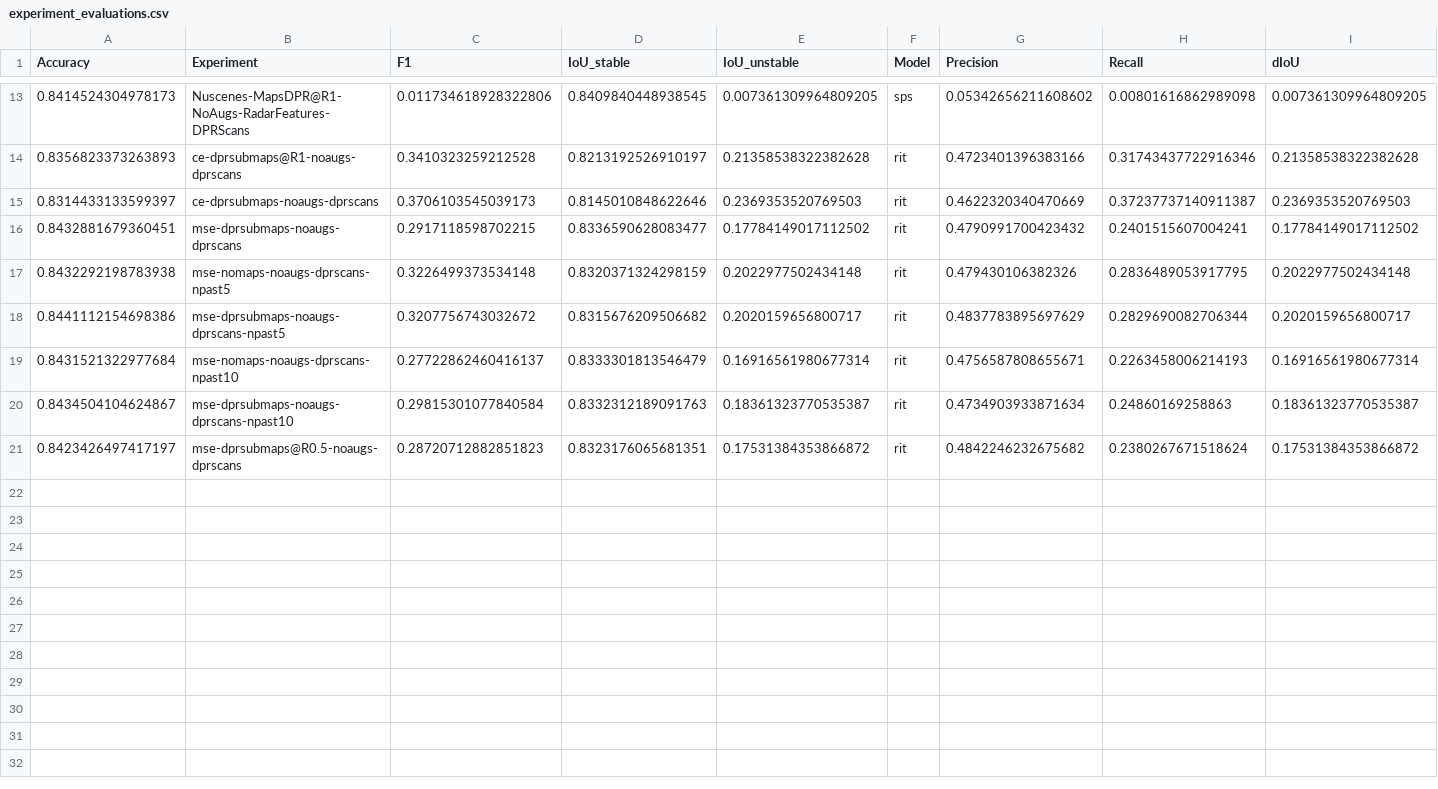
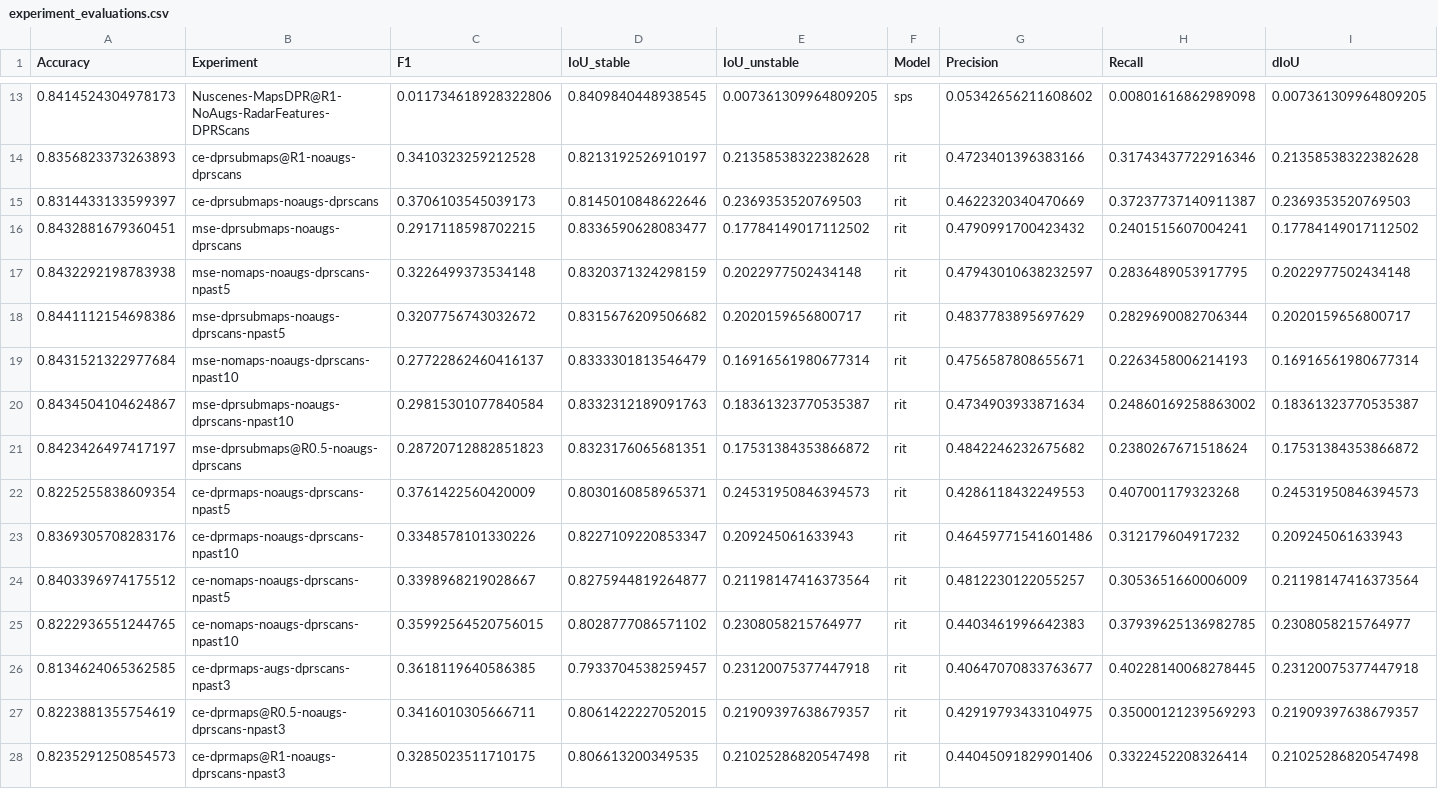
Before and after one commit to umairkhawaja/radar_auto_labeler, a CSV file: notebooks/experiment_evaluations.csv, drawn as a sheet; only a part is shown, gaps mark what is left out.

Commit message:
Experiments checkpoint

```diff
--- a/notebooks/experiment_evaluations.csv
+++ b/notebooks/experiment_evaluations.csv
@@ -16,6 +16,13 @@ Accuracy,Experiment,F1,IoU_stable,IoU_unstable,Model,Precision,Recall,dIoU
 0.8432881679360451,mse-dprsubmaps-noaugs-dprscans,0.2917118598702215,0.8336590628083477,0.17784149017112502,rit,0.4790991700423432,0.2401515607004241,0.17784149017112502
-0.8432292198783938,mse-nomaps-noaugs-dprscans-npast5,0.3226499373534148,0.8320371324298159,0.2022977502434148,rit,0.479430106382326,0.2836489053917795,0.2022977502434148
+0.8432292198783938,mse-nomaps-noaugs-dprscans-npast5,0.3226499373534148,0.8320371324298159,0.2022977502434148,rit,0.47943010638232597,0.2836489053917795,0.2022977502434148
 0.8441112154698386,mse-dprsubmaps-noaugs-dprscans-npast5,0.3207756743032672,0.8315676209506682,0.2020159656800717,rit,0.4837783895697629,0.2829690082706344,0.2020159656800717
 0.8431521322977684,mse-nomaps-noaugs-dprscans-npast10,0.27722862460416137,0.8333301813546479,0.16916561980677314,rit,0.4756587808655671,0.2263458006214193,0.16916561980677314
-0.8434504104624867,mse-dprsubmaps-noaugs-dprscans-npast10,0.29815301077840584,0.8332312189091763,0.18361323770535387,rit,0.4734903933871634,0.24860169258863,0.18361323770535387
+0.8434504104624867,mse-dprsubmaps-noaugs-dprscans-npast10,0.29815301077840584,0.8332312189091763,0.18361323770535387,rit,0.4734903933871634,0.24860169258863002,0.18361323770535387
 0.8423426497417197,mse-dprsubmaps@R0.5-noaugs-dprscans,0.28720712882851823,0.8323176065681351,0.17531384353866872,rit,0.4842246232675682,0.2380267671518624,0.17531384353866872
+0.8225255838609354,ce-dprmaps-noaugs-dprscans-npast5,0.3761422560420009,0.8030160858965371,0.24531950846394573,rit,0.4286118432249553,0.407001179323268,0.24531950846394573
+0.8369305708283176,ce-dprmaps-noaugs-dprscans-npast10,0.3348578101330226,0.8227109220853347,0.209245061633943,rit,0.46459771541601486,0.312179604917232,0.209245061633943
+0.8403396974175512,ce-nomaps-noaugs-dprscans-npast5,0.3398968219028667,0.8275944819264877,0.21198147416373564,rit,0.4812230122055257,0.3053651660006009,0.21198147416373564
+0.8222936551244765,ce-nomaps-noaugs-dprscans-npast10,0.35992564520756015,0.8028777086571102,0.2308058215764977,rit,0.4403461996642383,0.37939625136982785,0.2308058215764977
+0.8134624065362585,ce-dprmaps-augs-dprscans-npast3,0.3618119640586385,0.7933704538259457,0.23120075377447918,rit,0.40647070833763677,0.40228140068278445,0.23120075377447918
+0.8223881355754619,ce-dprmaps@R0.5-noaugs-dprscans-npast3,0.3416010305666711,0.8061422227052015,0.21909397638679357,rit,0.42919793433104975,0.35000121239569293,0.21909397638679357
+0.8235291250854573,ce-dprmaps@R1-noaugs-dprscans-npast3,0.3285023511710175,0.806613200349535,0.21025286820547498,rit,0.44045091829901406,0.3322452208326414,0.21025286820547498
```
Also changed, not shown: 8 other files.
